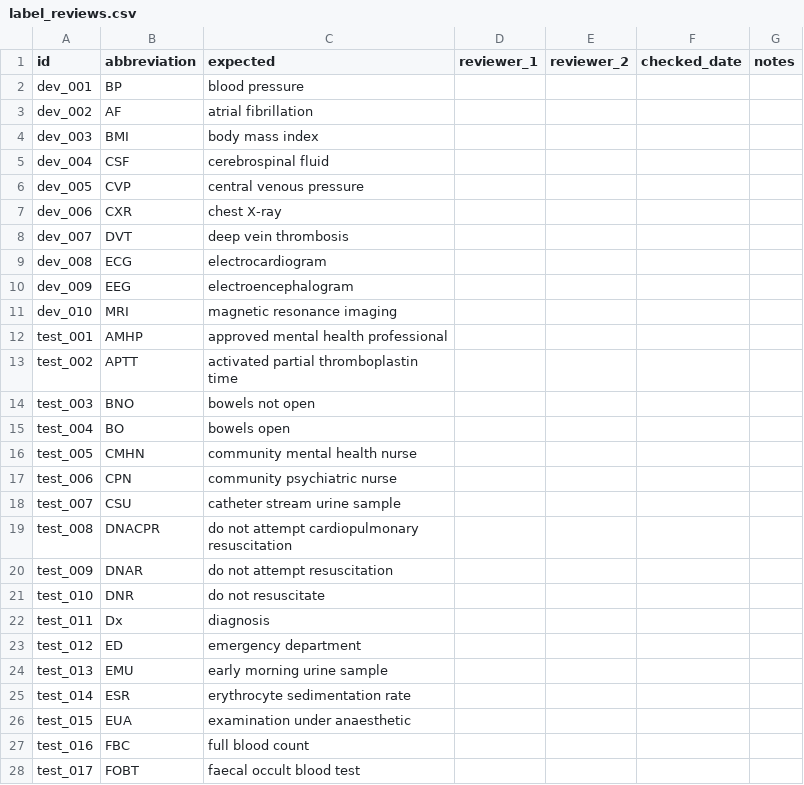
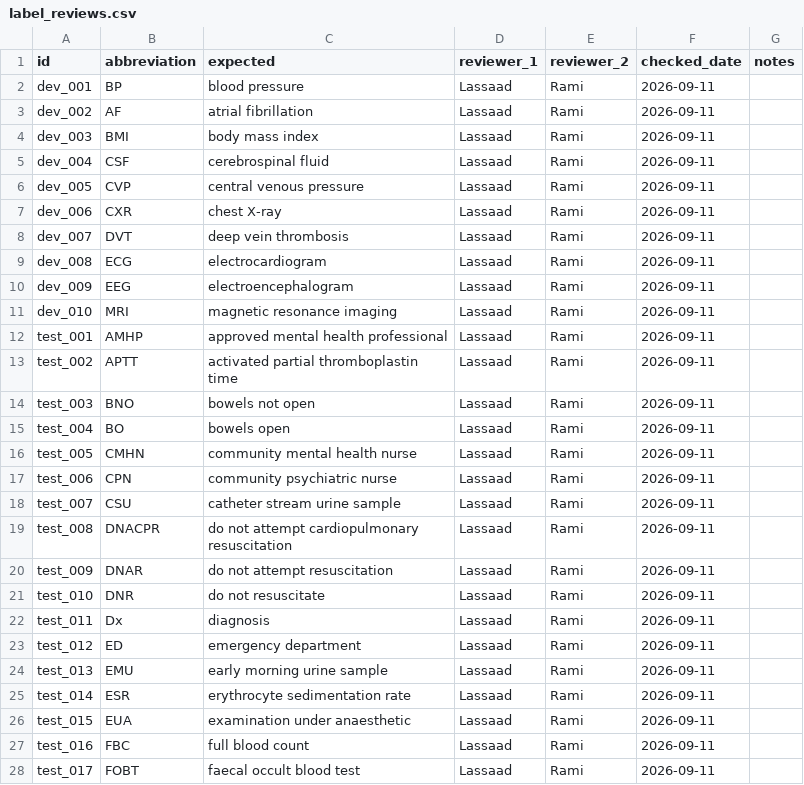
Before and after one commit to LassadBoubarma/Project0, a CSV file: data/label_reviews.csv, drawn as a sheet; only a part is shown; the diff covers the shown part only.

```diff
--- a/data/label_reviews.csv
+++ b/data/label_reviews.csv
@@ -1,28 +1,28 @@
 id,abbreviation,expected,reviewer_1,reviewer_2,checked_date,notes
-dev_001,BP,blood pressure,,,,
-dev_002,AF,atrial fibrillation,,,,
-dev_003,BMI,body mass index,,,,
-dev_004,CSF,cerebrospinal fluid,,,,
-dev_005,CVP,central venous pressure,,,,
-dev_006,CXR,chest X-ray,,,,
-dev_007,DVT,deep vein thrombosis,,,,
-dev_008,ECG,electrocardiogram,,,,
-dev_009,EEG,electroencephalogram,,,,
-dev_010,MRI,magnetic resonance imaging,,,,
-test_001,AMHP,approved mental health professional,,,,
-test_002,APTT,activated partial thromboplastin time,,,,
-test_003,BNO,bowels not open,,,,
-test_004,BO,bowels open,,,,
-test_005,CMHN,community mental health nurse,,,,
-test_006,CPN,community psychiatric nurse,,,,
-test_007,CSU,catheter stream urine sample,,,,
-test_008,DNACPR,do not attempt cardiopulmonary resuscitation,,,,
-test_009,DNAR,do not attempt resuscitation,,,,
-test_010,DNR,do not resuscitate,,,,
-test_011,Dx,diagnosis,,,,
-test_012,ED,emergency department,,,,
-test_013,EMU,early morning urine sample,,,,
-test_014,ESR,erythrocyte sedimentation rate,,,,
-test_015,EUA,examination under anaesthetic,,,,
-test_016,FBC,full blood count,,,,
-test_017,FOBT,faecal occult blood test,,,,
+dev_001,BP,blood pressure,Lassaad,Rami,2026-09-11,
+dev_002,AF,atrial fibrillation,Lassaad,Rami,2026-09-11,
+dev_003,BMI,body mass index,Lassaad,Rami,2026-09-11,
+dev_004,CSF,cerebrospinal fluid,Lassaad,Rami,2026-09-11,
+dev_005,CVP,central venous pressure,Lassaad,Rami,2026-09-11,
+dev_006,CXR,chest X-ray,Lassaad,Rami,2026-09-11,
+dev_007,DVT,deep vein thrombosis,Lassaad,Rami,2026-09-11,
+dev_008,ECG,electrocardiogram,Lassaad,Rami,2026-09-11,
+dev_009,EEG,electroencephalogram,Lassaad,Rami,2026-09-11,
+dev_010,MRI,magnetic resonance imaging,Lassaad,Rami,2026-09-11,
+test_001,AMHP,approved mental health professional,Lassaad,Rami,2026-09-11,
+test_002,APTT,activated partial thromboplastin time,Lassaad,Rami,2026-09-11,
+test_003,BNO,bowels not open,Lassaad,Rami,2026-09-11,
+test_004,BO,bowels open,Lassaad,Rami,2026-09-11,
+test_005,CMHN,community mental health nurse,Lassaad,Rami,2026-09-11,
+test_006,CPN,community psychiatric nurse,Lassaad,Rami,2026-09-11,
+test_007,CSU,catheter stream urine sample,Lassaad,Rami,2026-09-11,
+test_008,DNACPR,do not attempt cardiopulmonary resuscitation,Lassaad,Rami,2026-09-11,
+test_009,DNAR,do not attempt resuscitation,Lassaad,Rami,2026-09-11,
+test_010,DNR,do not resuscitate,Lassaad,Rami,2026-09-11,
+test_011,Dx,diagnosis,Lassaad,Rami,2026-09-11,
+test_012,ED,emergency department,Lassaad,Rami,2026-09-11,
+test_013,EMU,early morning urine sample,Lassaad,Rami,2026-09-11,
+test_014,ESR,erythrocyte sedimentation rate,Lassaad,Rami,2026-09-11,
+test_015,EUA,examination under anaesthetic,Lassaad,Rami,2026-09-11,
+test_016,FBC,full blood count,Lassaad,Rami,2026-09-11,
+test_017,FOBT,faecal occult blood test,Lassaad,Rami,2026-09-11,
```
Also changed, not shown: 99 edited cells elsewhere in this file, 25 other files.
